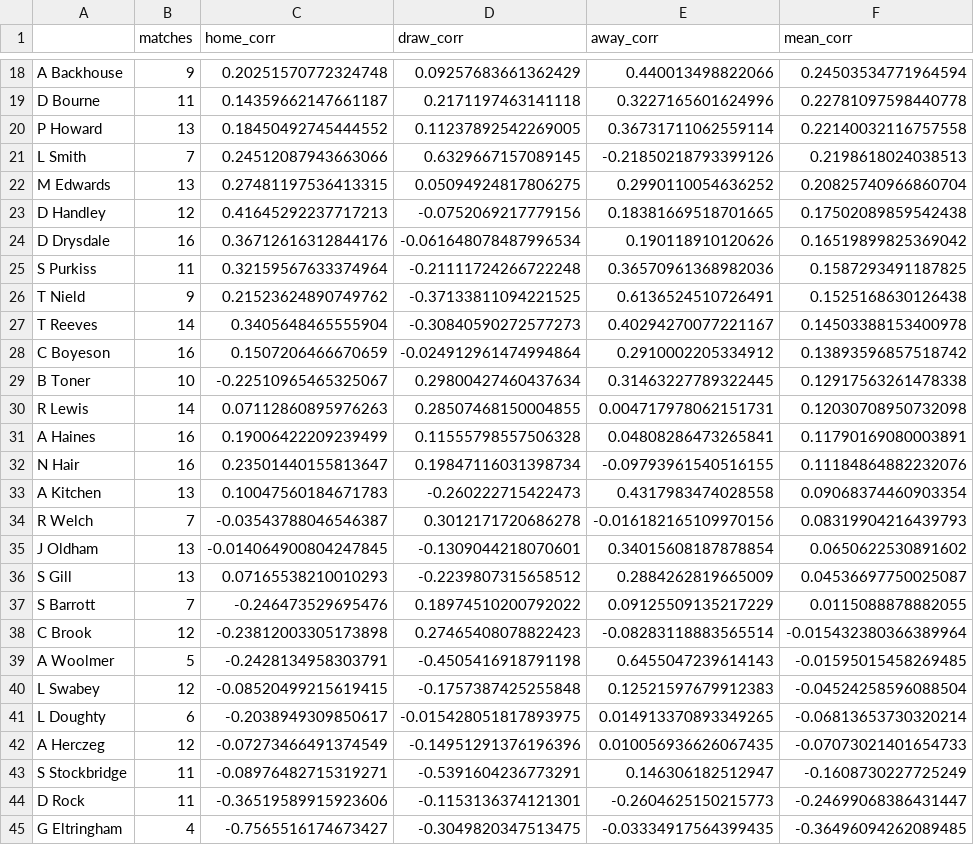
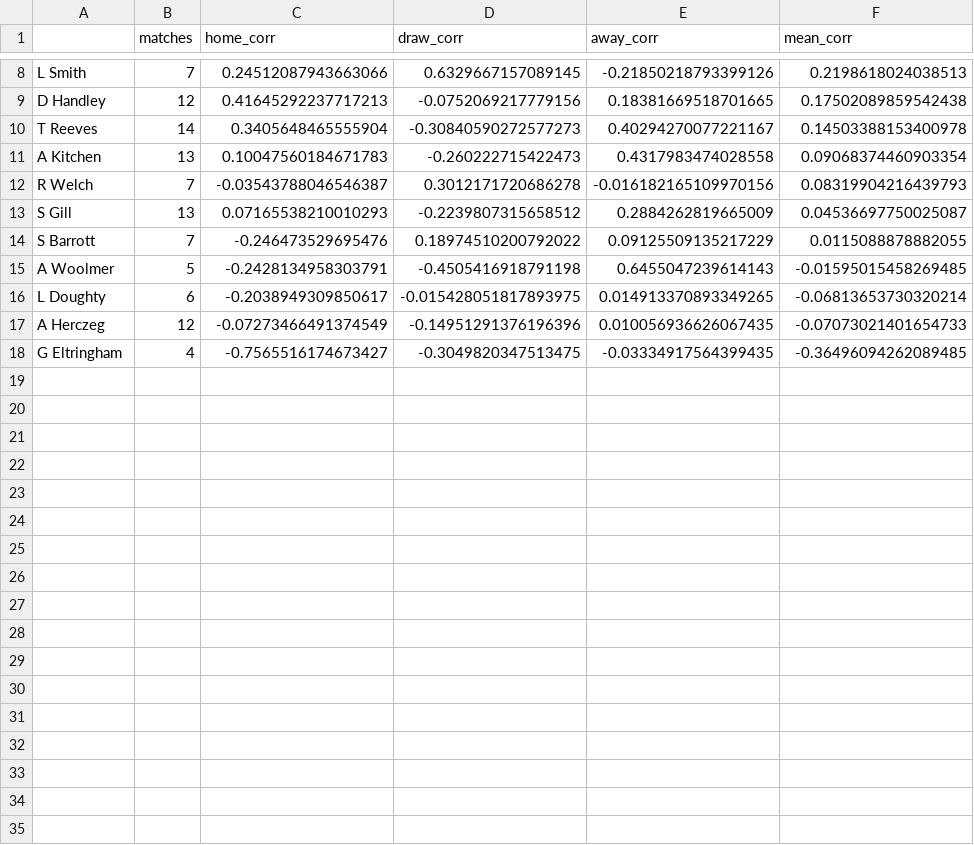
Before and after one commit to jakubzie/HackathonAGH, a CSV file: referees_corr_L2.csv, drawn as a sheet; only a part is shown, gaps mark what is left out; the diff covers the shown part only; the diff names each change by its address in the sheet, - before the commit and + after, or states it on an @@ line.

```diff
--- a/referees_corr_L2.csv
+++ b/referees_corr_L2.csv
-row 18: A Backhouse | 9 | 0.20251570772324748 | 0.09257683661362429 | 0.440013498822066 | 0.24503534771964594
-row 19: D Bourne | 11 | 0.14359662147661187 | 0.2171197463141118 | 0.3227165601624996 | 0.22781097598440778
-row 20: P Howard | 13 | 0.18450492745444552 | 0.11237892542269005 | 0.36731711062559114 | 0.22140032116757558
-row 22: M Edwards | 13 | 0.27481197536413315 | 0.05094924817806275 | 0.2990110054636252 | 0.20825740966860704
-row 24: D Drysdale | 16 | 0.36712616312844176 | -0.061648078487996534 | 0.190118910120626 | 0.16519899825369042
-row 25: S Purkiss | 11 | 0.32159567633374964 | -0.21111724266722248 | 0.36570961368982036 | 0.1587293491187825
-row 26: T Nield | 9 | 0.21523624890749762 | -0.37133811094221525 | 0.6136524510726491 | 0.1525168630126438
-row 28: C Boyeson | 16 | 0.1507206466670659 | -0.024912961474994864 | 0.2910002205334912 | 0.13893596857518742
-row 29: B Toner | 10 | -0.22510965465325067 | 0.29800427460437634 | 0.31463227789322445 | 0.12917563261478338
-row 30: R Lewis | 14 | 0.07112860895976263 | 0.28507468150004855 | 0.004717978062151731 | 0.12030708950732098
-row 31: A Haines | 16 | 0.19006422209239499 | 0.11555798557506328 | 0.04808286473265841 | 0.11790169080003891
-row 32: N Hair | 16 | 0.23501440155813647 | 0.19847116031398734 | -0.09793961540516155 | 0.11184864882232076
-row 35: J Oldham | 13 | -0.014064900804247845 | -0.1309044218070601 | 0.34015608187878854 | 0.0650622530891602
-row 38: C Brook | 12 | -0.23812003305173898 | 0.27465408078822423 | -0.08283118883565514 | -0.015432380366389964
-row 40: L Swabey | 12 | -0.08520499215619415 | -0.1757387425255848 | 0.12521597679912383 | -0.04524258596088504
-row 43: S Stockbridge | 11 | -0.08976482715319271 | -0.5391604236773291 | 0.146306182512947 | -0.1608730227725249
-row 44: D Rock | 11 | -0.36519589915923606 | -0.1153136374121301 | -0.2604625150215773 | -0.24699068386431447
```
Also changed, not shown: 10 removed rows elsewhere in this file, league_per_season/referees_corr_CHA_2019-2020.csv, league_per_season/referees_corr_CHA_2020-2021.csv, 30 other files.
